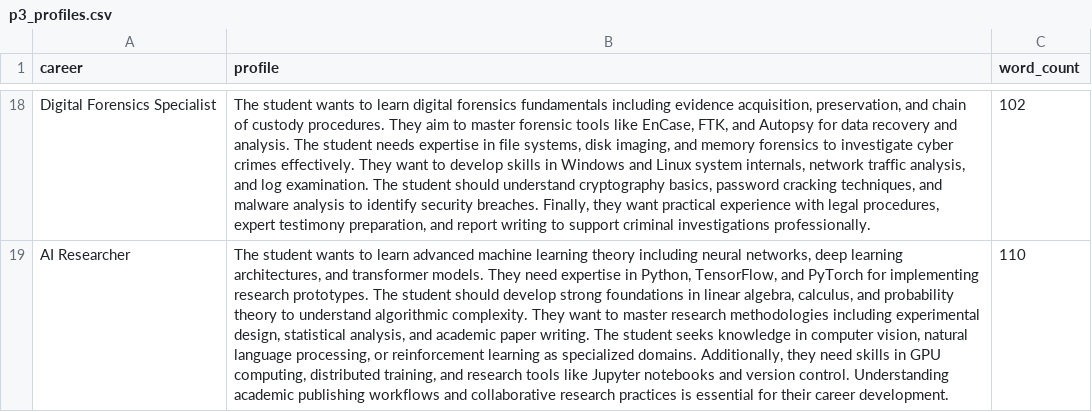
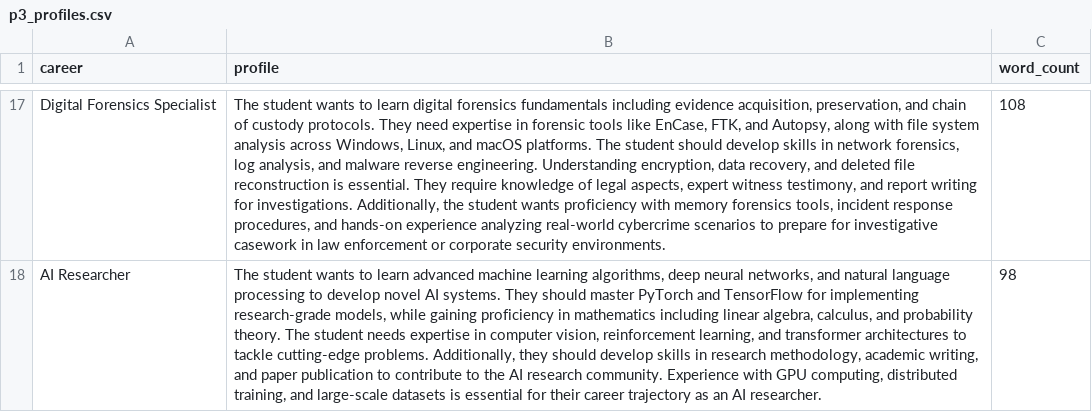
Before and after one commit to Ahmed-Albulushi/capstone-course-recommender, a CSV file: results/recommendations/tfidf/p3_profiles.csv, drawn as a sheet; only a part is shown, gaps mark what is left out; addresses are those after the commit; the diff covers the shown part only; the diff names each change by its address in the sheet, - before the commit and + after, or states it on an @@ line.

```diff
--- a/results/recommendations/tfidf/p3_profiles.csv
+++ b/results/recommendations/tfidf/p3_profiles.csv
-B17 (profile): …of custody procedures. They aim to master forensic tools like EnCase, FTK, and Autopsy for data recovery and analysis. The student needs expertise in file systems, disk imaging, and memory forensics to investigate cyber crimes effectively. They want to develop skills in Windows and Linux system internals, network traffic analysis, and log examination. The student should understand cryptography basics, password cracking techniques, and malware analysis to identify security breaches. Finally, they want practical experience with legal procedures, expert testimony preparation, and report writing to support criminal investigations professionally.
+B17 (profile): …of custody protocols. They need expertise in forensic tools like EnCase, FTK, and Autopsy, along with file system analysis across Windows, Linux, and macOS platforms. The student should develop skills in network forensics, log analysis, and malware reverse engineering. Understanding encryption, data recovery, and deleted file reconstruction is essential. They require knowledge of legal aspects, expert witness testimony, and report writing for investigations. Additionally, the student wants proficiency with memory forensics tools, incident response procedures, and hands-on experience analyzing real-world cybercrime scenarios to prepare for investigative casework in law enforcement or corporate security environments.
-C17 (word_count): 102
+C17 (word_count): 108
-B18 (profile): …machine learning theory including neural networks, deep learning architectures, and transformer models. They need expertise in Python, TensorFlow, and PyTorch for implementing research prototypes. The student should develop strong foundations in linear algebra, calculus, and probability theory to understand algorithmic complexity. They want to master research methodologies including experimental design, statistical analysis, and academic paper writing. The student seeks knowledge in computer vision, natural language processing, or reinforcement learning as specialized domains. Additionally, they need skills in GPU computing, distributed training, and research tools like Jupyter notebooks and version control. Understanding academic publishing workflows and collaborative research practices is essential for their career development.
+B18 (profile): …machine learning algorithms, deep neural networks, and natural language processing to develop novel AI systems. They should master PyTorch and TensorFlow for implementing research-grade models, while gaining proficiency in mathematics including linear algebra, calculus, and probability theory. The student needs expertise in computer vision, reinforcement learning, and transformer architectures to tackle cutting-edge problems. Additionally, they should develop skills in research methodology, academic writing, and paper publication to contribute to the AI research community. Experience with GPU computing, distributed training, and large-scale datasets is essential for their career trajectory as an AI researcher.
-C18 (word_count): 110
+C18 (word_count): 98
```
Also changed, not shown: 1 removed row and 30 edited cells elsewhere in this file, results/evaluation/eval_results.csv, results/recommendations/tfidf/p1_recommendations.csv, 14 other files.
